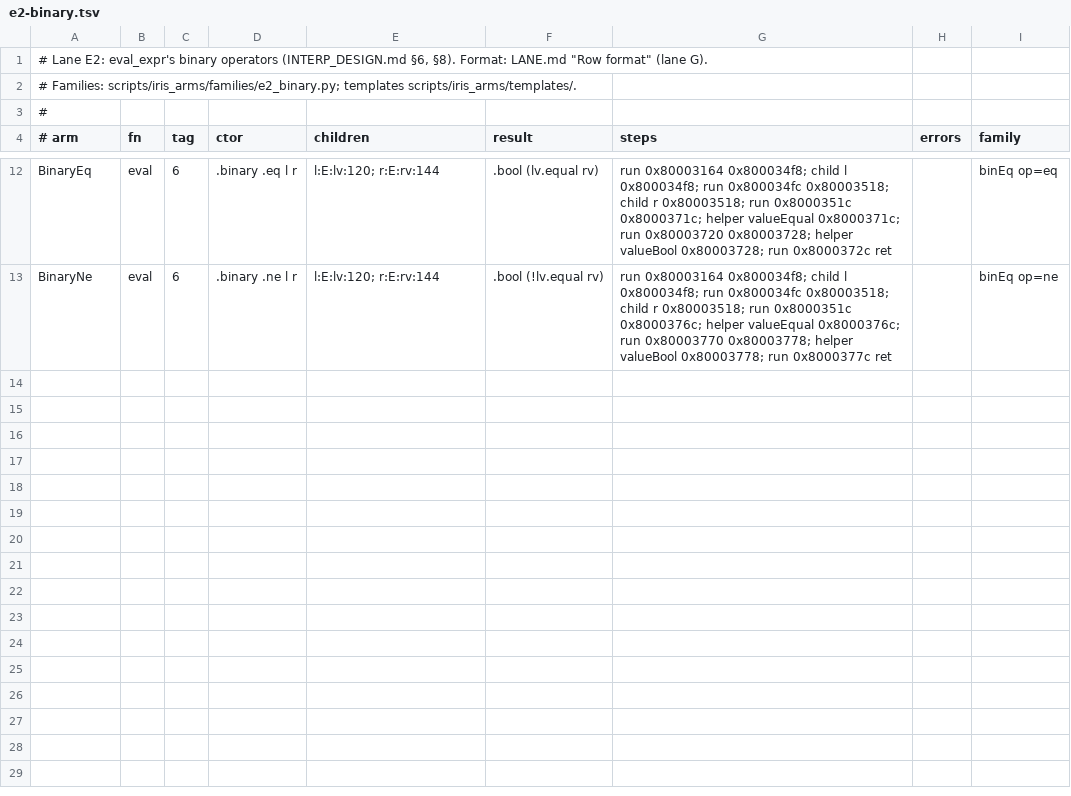
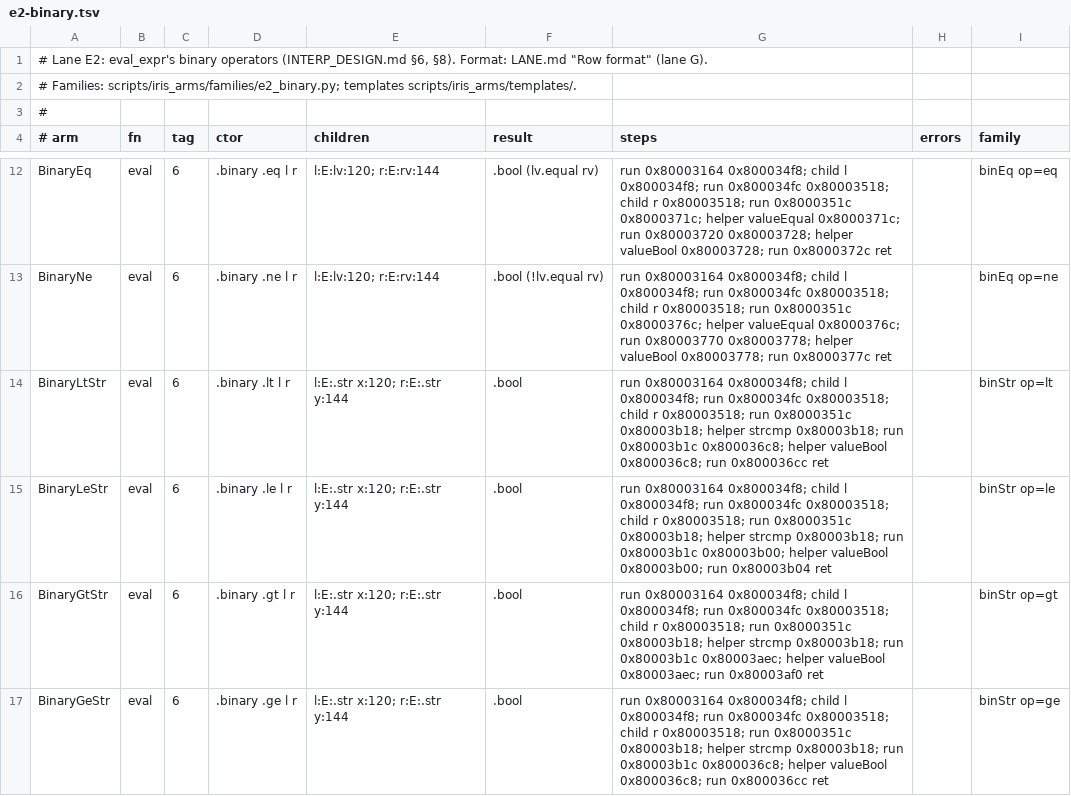
Before and after one commit to BasisResearch/ship-your-interpreter, a TSV file: scripts/iris_arms/arms.d/e2-binary.tsv, drawn as a sheet; only a part is shown, gaps mark what is left out; the diff covers the shown part only; the diff names each change by its address in the sheet, - before the commit and + after, or states it on an @@ line.

```diff
--- a/scripts/iris_arms/arms.d/e2-binary.tsv
+++ b/scripts/iris_arms/arms.d/e2-binary.tsv
+row 14: BinaryLtStr | eval | 6 | .binary .lt l r | l:E:.str x:120; r:E:.str y:144 | .bool | run 0x80003164 0x800034f8; child l 0x800034f8; run 0x800034fc 0x80003518; child r 0x80003518; run 0x8000351c 0x80003b18; helper strcmp 0x80003b18; run 0x80003b1c 0x800036c8; helper valueBool 0x800036c8; run 0x800036cc ret |  | binStr op=lt
+row 15: BinaryLeStr | eval | 6 | .binary .le l r | l:E:.str x:120; r:E:.str y:144 | .bool | run 0x80003164 0x800034f8; child l 0x800034f8; run 0x800034fc 0x80003518; child r 0x80003518; run 0x8000351c 0x80003b18; helper strcmp 0x80003b18; run 0x80003b1c 0x80003b00; helper valueBool 0x80003b00; run 0x80003b04 ret |  | binStr op=le
+row 16: BinaryGtStr | eval | 6 | .binary .gt l r | l:E:.str x:120; r:E:.str y:144 | .bool | run 0x80003164 0x800034f8; child l 0x800034f8; run 0x800034fc 0x80003518; child r 0x80003518; run 0x8000351c 0x80003b18; helper strcmp 0x80003b18; run 0x80003b1c 0x80003aec; helper valueBool 0x80003aec; run 0x80003af0 ret |  | binStr op=gt
+row 17: BinaryGeStr | eval | 6 | .binary .ge l r | l:E:.str x:120; r:E:.str y:144 | .bool | run 0x80003164 0x800034f8; child l 0x800034f8; run 0x800034fc 0x80003518; child r 0x80003518; run 0x8000351c 0x80003b18; helper strcmp 0x80003b18; run 0x80003b1c 0x800036c8; helper valueBool 0x800036c8; run 0x800036cc ret |  | binStr op=ge
```
Also changed, not shown: 4 added rows elsewhere in this file, 18 other files.
